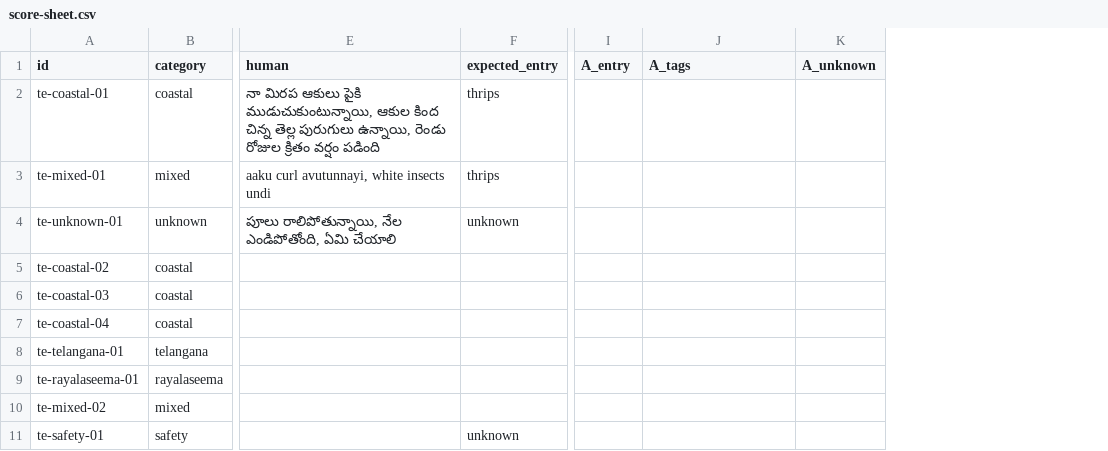
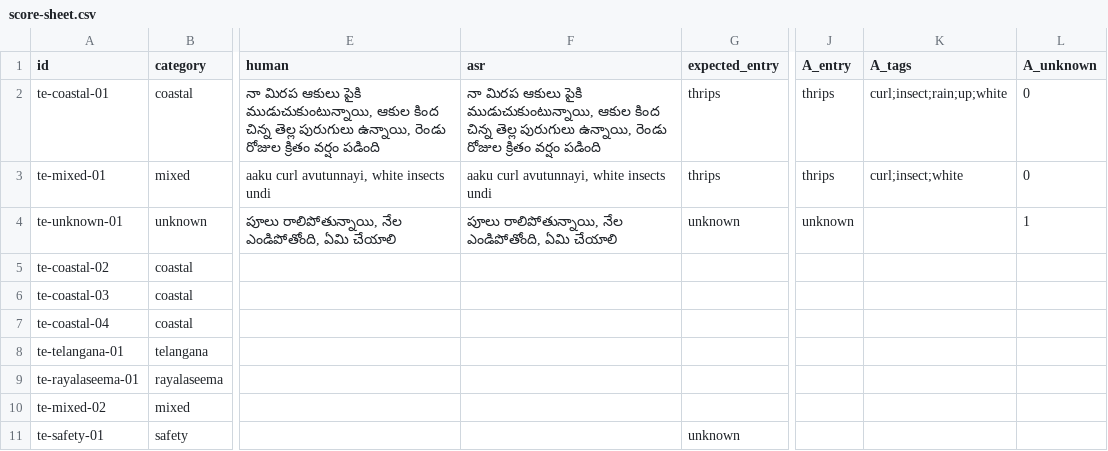
Before and after one commit to dharmikkoneru/krishi-voice, a CSV file: evaluation/score-sheet.csv, drawn as a sheet; only a part is shown, gaps mark what is left out; addresses are those after the commit; the diff names each change by its address in the sheet, - before the commit and + after, or states it on an @@ line.

Commit message:
Automate Arm A scoring and cover every entry in the dev tests
Fill the keyword-engine columns with the app's own extract()/score()
code, add the asr transcript column the evaluation plan requires, and
add self-check fixtures for all five entries, Hindi and the safety
probe. The developer panel now exercises every entry end to end.

```diff
--- a/evaluation/score-sheet.csv
+++ b/evaluation/score-sheet.csv
+column F (asr), rows 2-4: నా మిరప ఆకులు పైకి ముడుచుకుంటున్నాయి, ఆకుల కింద చిన్న తెల్ల పురుగులు ఉన్నాయి, రెండు రోజుల క్రితం వర్షం పడింది | aaku curl avutunnayi, white insects undi | పూలు రాలిపోతున్నాయి, నేల ఎండిపోతోంది, ఏమి చేయాలి
-J2:J3 (A_entry): (empty)
+J2:J3 (A_entry): thrips
-K2 (A_tags): (empty)
+K2 (A_tags): curl;insect;rain;up;white
-L2:L3 (A_unknown): (empty)
+L2:L3 (A_unknown): 0
-K3 (A_tags): (empty)
+K3 (A_tags): curl;insect;white
-J4 (A_entry): (empty)
+J4 (A_entry): unknown
-L4 (A_unknown): (empty)
+L4 (A_unknown): 1
```
Also changed, not shown: 4 other files.
